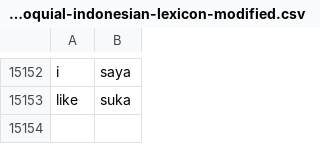
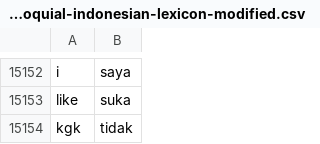
Before and after one commit to rfqsm/Lexicon, a CSV file: kamus_data/colloquial-indonesian-lexicon-modified.csv, drawn as a sheet; only a part is shown, gaps mark what is left out.

Commit message:
Update colloquial-indonesian-lexicon-modified.csv

```diff
--- a/kamus_data/colloquial-indonesian-lexicon-modified.csv
+++ b/kamus_data/colloquial-indonesian-lexicon-modified.csv
@@ -15153 +15153,2 @@ i,saya
 like,suka
+kgk,tidak
```
